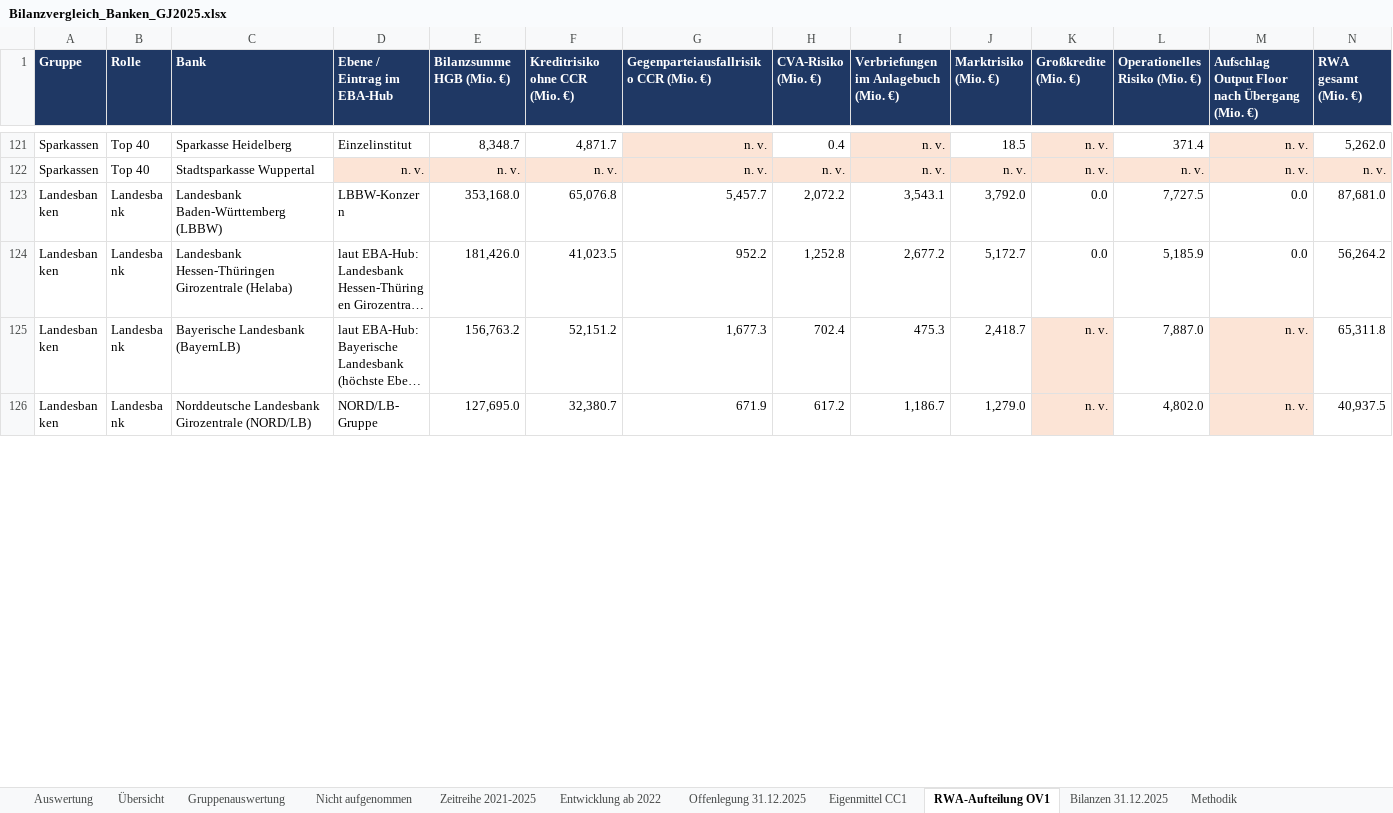
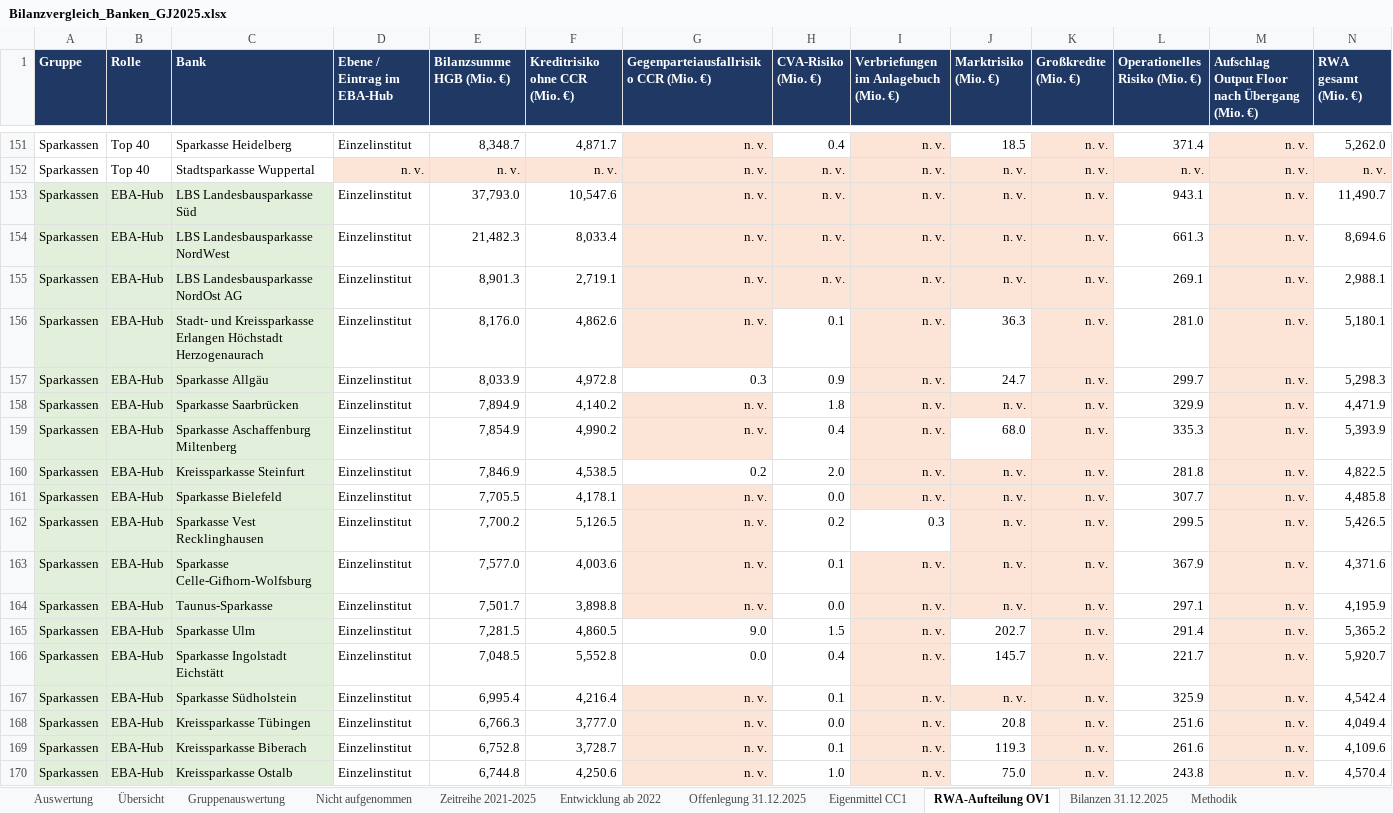
Before and after one commit to chillkrote/Unternehmenskennzahlen, an Excel workbook: banken/bilanzvergleich-gj2025/auswertung/Bilanzvergleich_Banken_GJ2025.xlsx, sheet RWA-Aufteilung OV1, drawn as a sheet; only a part is shown, gaps mark what is left out; the shorter side is filled out with more unchanged rows; long unchanged cells end in …; values as stored, in another font and other column widths than the file's, no borders; charts and pictures not drawn; rows hold the shown columns only; the diff covers the shown part only; the diff names each change by its address in the sheet, - before the commit and + after, or states it on an @@ line.

```diff
--- a/banken/bilanzvergleich-gj2025/auswertung/Bilanzvergleich_Banken_GJ2025.xlsx (sheet RWA-Aufteilung OV1)
+++ b/banken/bilanzvergleich-gj2025/auswertung/Bilanzvergleich_Banken_GJ2025.xlsx (sheet RWA-Aufteilung OV1)
+row 153: Sparkassen | EBA-Hub | LBS Landesbausparkasse Süd | Einzelinstitut | 37,793.0 | 10,547.6 | n. v. | n. v. | n. v. | n. v. | n. v. | 943.1 | n. v. | 11,490.7
+row 154: Sparkassen | EBA-Hub | LBS Landesbausparkasse NordWest | Einzelinstitut | 21,482.3 | 8,033.4 | n. v. | n. v. | n. v. | n. v. | n. v. | 661.3 | n. v. | 8,694.6
+row 155: Sparkassen | EBA-Hub | LBS Landesbausparkasse NordOst AG | Einzelinstitut | 8,901.3 | 2,719.1 | n. v. | n. v. | n. v. | n. v. | n. v. | 269.1 | n. v. | 2,988.1
+row 156: Sparkassen | EBA-Hub | Stadt- und Kreissparkasse Erlangen Höchstadt Herzogenaurach | Einzelinstitut | 8,176.0 | 4,862.6 | n. v. | 0.1 | n. v. | 36.3 | n. v. | 281.0 | n. v. | 5,180.1
+row 157: Sparkassen | EBA-Hub | Sparkasse Allgäu | Einzelinstitut | 8,033.9 | 4,972.8 | 0.3 | 0.9 | n. v. | 24.7 | n. v. | 299.7 | n. v. | 5,298.3
+row 158: Sparkassen | EBA-Hub | Sparkasse Saarbrücken | Einzelinstitut | 7,894.9 | 4,140.2 | n. v. | 1.8 | n. v. | n. v. | n. v. | 329.9 | n. v. | 4,471.9
+row 159: Sparkassen | EBA-Hub | Sparkasse Aschaffenburg Miltenberg | Einzelinstitut | 7,854.9 | 4,990.2 | n. v. | 0.4 | n. v. | 68.0 | n. v. | 335.3 | n. v. | 5,393.9
+row 160: Sparkassen | EBA-Hub | Kreissparkasse Steinfurt | Einzelinstitut | 7,846.9 | 4,538.5 | 0.2 | 2.0 | n. v. | n. v. | n. v. | 281.8 | n. v. | 4,822.5
+row 161: Sparkassen | EBA-Hub | Sparkasse Bielefeld | Einzelinstitut | 7,705.5 | 4,178.1 | n. v. | 0.0 | n. v. | n. v. | n. v. | 307.7 | n. v. | 4,485.8
+row 162: Sparkassen | EBA-Hub | Sparkasse Vest Recklinghausen | Einzelinstitut | 7,700.2 | 5,126.5 | n. v. | 0.2 | 0.3 | n. v. | n. v. | 299.5 | n. v. | 5,426.5
+row 163: Sparkassen | EBA-Hub | Sparkasse Celle-Gifhorn-Wolfsburg | Einzelinstitut | 7,577.0 | 4,003.6 | n. v. | 0.1 | n. v. | n. v. | n. v. | 367.9 | n. v. | 4,371.6
+row 164: Sparkassen | EBA-Hub | Taunus-Sparkasse | Einzelinstitut | 7,501.7 | 3,898.8 | n. v. | 0.0 | n. v. | n. v. | n. v. | 297.1 | n. v. | 4,195.9
+row 165: Sparkassen | EBA-Hub | Sparkasse Ulm | Einzelinstitut | 7,281.5 | 4,860.5 | 9.0 | 1.5 | n. v. | 202.7 | n. v. | 291.4 | n. v. | 5,365.2
+row 166: Sparkassen | EBA-Hub | Sparkasse Ingolstadt Eichstätt | Einzelinstitut | 7,048.5 | 5,552.8 | 0.0 | 0.4 | n. v. | 145.7 | n. v. | 221.7 | n. v. | 5,920.7
+row 167: Sparkassen | EBA-Hub | Sparkasse Südholstein | Einzelinstitut | 6,995.4 | 4,216.4 | n. v. | 0.1 | n. v. | n. v. | n. v. | 325.9 | n. v. | 4,542.4
+row 168: Sparkassen | EBA-Hub | Kreissparkasse Tübingen | Einzelinstitut | 6,766.3 | 3,777.0 | n. v. | 0.0 | n. v. | 20.8 | n. v. | 251.6 | n. v. | 4,049.4
+row 169: Sparkassen | EBA-Hub | Kreissparkasse Biberach | Einzelinstitut | 6,752.8 | 3,728.7 | n. v. | 0.1 | n. v. | 119.3 | n. v. | 261.6 | n. v. | 4,109.6
+row 170: Sparkassen | EBA-Hub | Kreissparkasse Ostalb | Einzelinstitut | 6,744.8 | 4,250.6 | n. v. | 1.0 | n. v. | 75.0 | n. v. | 243.8 | n. v. | 4,570.4
```
Also changed, not shown: 67 added rows, 1 removed row, 18 edited cells and cell formats elsewhere in this sheet, sheet Bilanzen 31.12.2025, sheet Zeitreihe 2021-2025, sheet Übersicht, sheet Eigenmittel CC1, sheet Offenlegung 31.12.2025, sheet Gruppenauswertung, 2 more sheets, formulas that keep their value, 13 other files.
